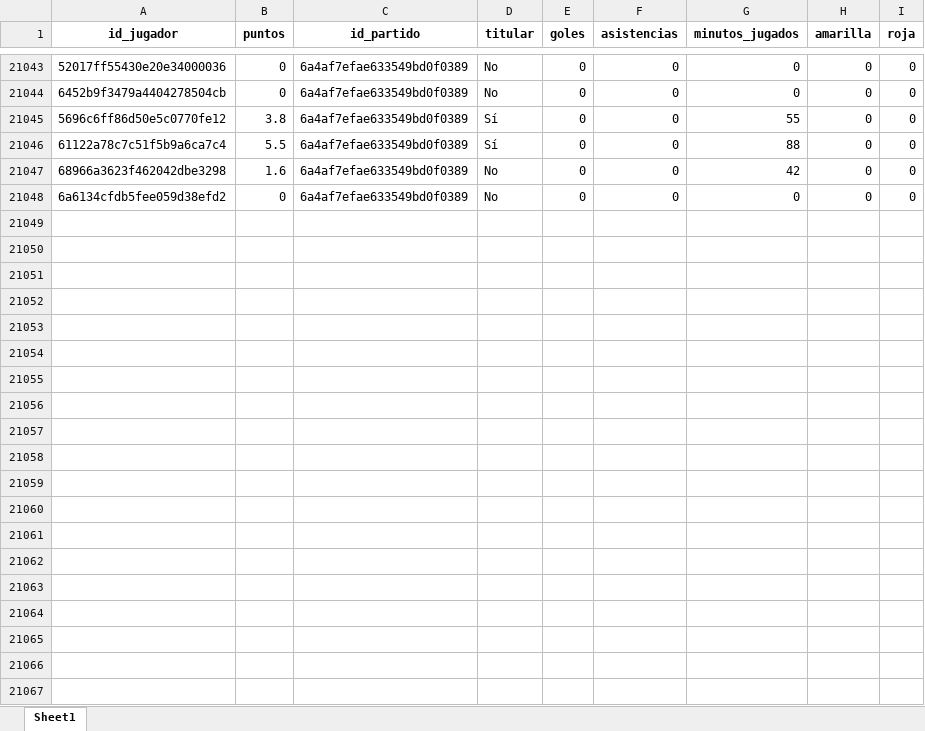
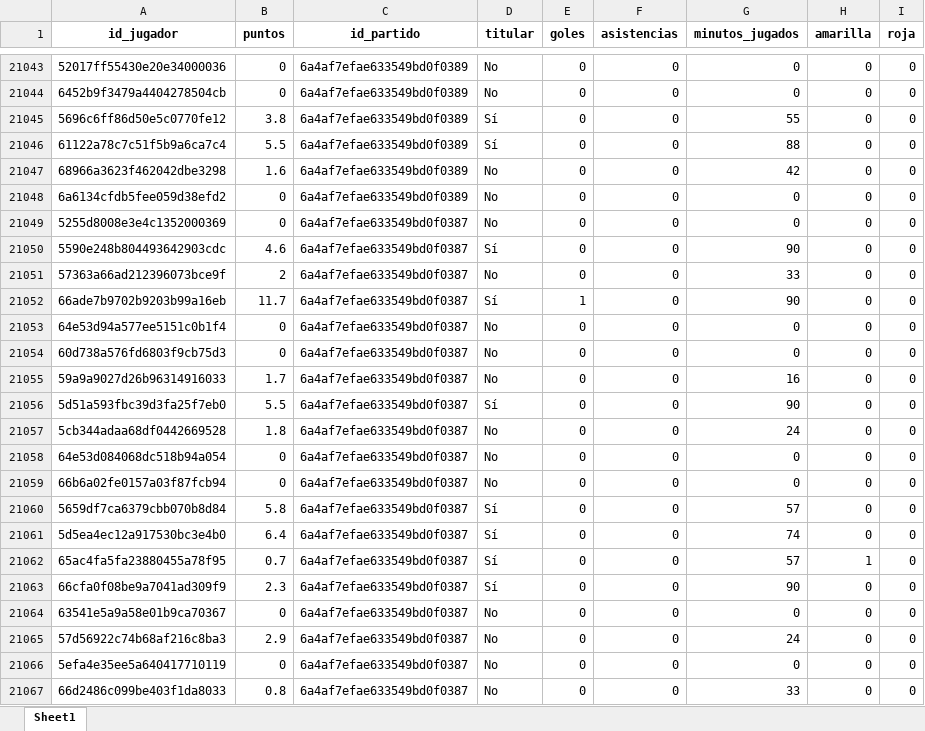
Before and after one commit to kelo71bis/FutmondoBOT, an Excel workbook: datos/hechos/td_rendimiento_2025_26.xlsx, sheet Sheet1, drawn as a sheet; only a part is shown, gaps mark what is left out; values as stored, in another font and other column widths than the file's, no borders; the diff covers the shown part only; the diff names each change by its address in the sheet, - before the commit and + after, or states it on an @@ line.

```diff
--- a/datos/hechos/td_rendimiento_2025_26.xlsx (sheet Sheet1)
+++ b/datos/hechos/td_rendimiento_2025_26.xlsx (sheet Sheet1)
+row 21049: 5255d8008e3e4c1352000369 | 0 | 6a4af7efae633549bd0f0387 | No | 0 | 0 | 0 | 0 | 0
+row 21050: 5590e248b804493642903cdc | 4.6 | 6a4af7efae633549bd0f0387 | Sí | 0 | 0 | 90 | 0 | 0
+row 21051: 57363a66ad212396073bce9f | 2 | 6a4af7efae633549bd0f0387 | No | 0 | 0 | 33 | 0 | 0
+row 21052: 66ade7b9702b9203b99a16eb | 11.7 | 6a4af7efae633549bd0f0387 | Sí | 1 | 0 | 90 | 0 | 0
+row 21053: 64e53d94a577ee5151c0b1f4 | 0 | 6a4af7efae633549bd0f0387 | No | 0 | 0 | 0 | 0 | 0
+row 21054: 60d738a576fd6803f9cb75d3 | 0 | 6a4af7efae633549bd0f0387 | No | 0 | 0 | 0 | 0 | 0
+row 21055: 59a9a9027d26b96314916033 | 1.7 | 6a4af7efae633549bd0f0387 | No | 0 | 0 | 16 | 0 | 0
+row 21056: 5d51a593fbc39d3fa25f7eb0 | 5.5 | 6a4af7efae633549bd0f0387 | Sí | 0 | 0 | 90 | 0 | 0
+row 21057: 5cb344adaa68df0442669528 | 1.8 | 6a4af7efae633549bd0f0387 | No | 0 | 0 | 24 | 0 | 0
+row 21058: 64e53d084068dc518b94a054 | 0 | 6a4af7efae633549bd0f0387 | No | 0 | 0 | 0 | 0 | 0
+row 21059: 66b6a02fe0157a03f87fcb94 | 0 | 6a4af7efae633549bd0f0387 | No | 0 | 0 | 0 | 0 | 0
+row 21060: 5659df7ca6379cbb070b8d84 | 5.8 | 6a4af7efae633549bd0f0387 | Sí | 0 | 0 | 57 | 0 | 0
+row 21061: 5d5ea4ec12a917530bc3e4b0 | 6.4 | 6a4af7efae633549bd0f0387 | Sí | 0 | 0 | 74 | 0 | 0
+row 21062: 65ac4fa5fa23880455a78f95 | 0.7 | 6a4af7efae633549bd0f0387 | Sí | 0 | 0 | 57 | 1 | 0
+row 21063: 66cfa0f08be9a7041ad309f9 | 2.3 | 6a4af7efae633549bd0f0387 | Sí | 0 | 0 | 90 | 0 | 0
+row 21064: 63541e5a9a58e01b9ca70367 | 0 | 6a4af7efae633549bd0f0387 | No | 0 | 0 | 0 | 0 | 0
+row 21065: 57d56922c74b68af216c8ba3 | 2.9 | 6a4af7efae633549bd0f0387 | No | 0 | 0 | 24 | 0 | 0
+row 21066: 5efa4e35ee5a640417710119 | 0 | 6a4af7efae633549bd0f0387 | No | 0 | 0 | 0 | 0 | 0
+row 21067: 66d2486c099be403f1da8033 | 0.8 | 6a4af7efae633549bd0f0387 | No | 0 | 0 | 33 | 0 | 0
```
Also changed, not shown: 35 added rows elsewhere in this sheet, datos/hechos/td_admin.xlsx, datos/hechos/td_puntos_jugadores_2025_26.xlsx, 6 other files.
